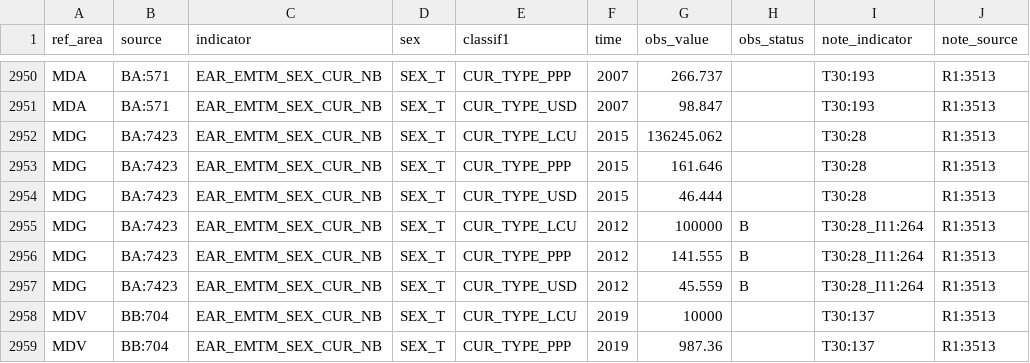
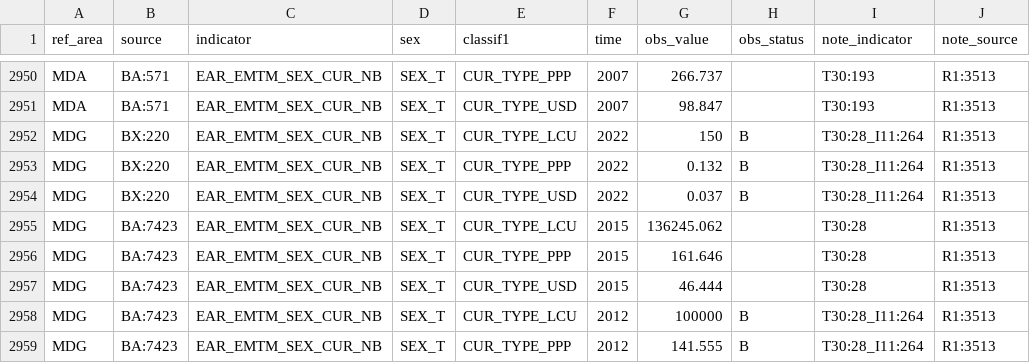
Before and after one commit to GYZ001/costmodel, a CSV file: data/raw/ilostat/EAR_EMTM_SEX_CUR_NB_A.csv, drawn as a sheet; only a part is shown, gaps mark what is left out; the shorter side is filled out with more unchanged rows; the diff names each change by its address in the sheet, - before the commit and + after, or states it on an @@ line.

```diff
--- a/data/raw/ilostat/EAR_EMTM_SEX_CUR_NB_A.csv
+++ b/data/raw/ilostat/EAR_EMTM_SEX_CUR_NB_A.csv
+row 2952: MDG | BX:220 | EAR_EMTM_SEX_CUR_NB | SEX_T | CUR_TYPE_LCU | 2022 | 150 | B | T30:28_I11:264 | R1:3513
+row 2953: MDG | BX:220 | EAR_EMTM_SEX_CUR_NB | SEX_T | CUR_TYPE_PPP | 2022 | 0.132 | B | T30:28_I11:264 | R1:3513
+row 2954: MDG | BX:220 | EAR_EMTM_SEX_CUR_NB | SEX_T | CUR_TYPE_USD | 2022 | 0.037 | B | T30:28_I11:264 | R1:3513
```
Also changed, not shown: data/raw/ilostat/EAR_EHRA_SEX_CUR_NB_A.csv, data/raw/ilostat/EAR_EHRM_SEX_CUR_NB_A.csv, 5 other files.
